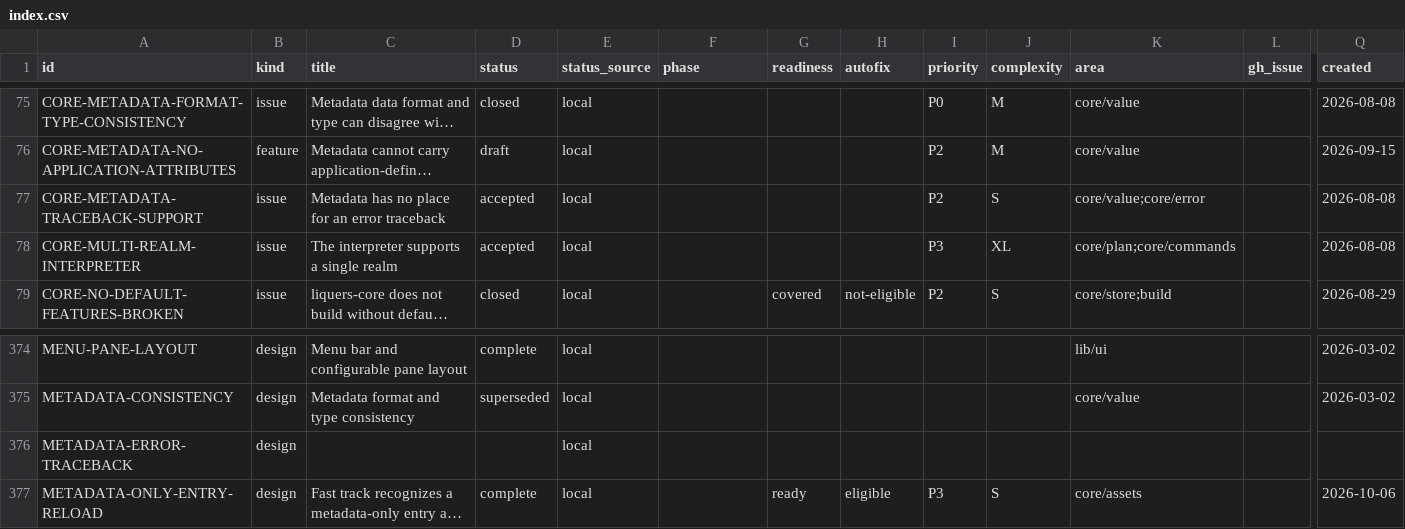
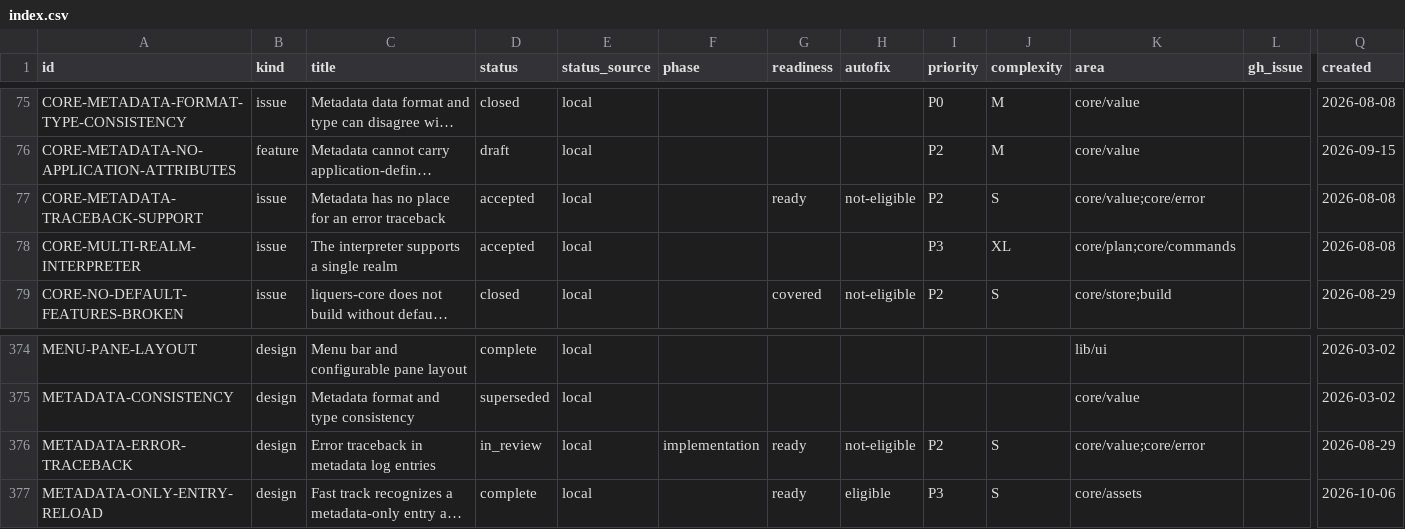
Before and after one commit to orest-d/liquers, a CSV file: specs/index.csv, drawn as a sheet; only a part is shown, gaps mark what is left out; long unchanged cells end in …; the diff names each change by its address in the sheet, - before the commit and + after, or states it on an @@ line.

```diff
--- a/specs/index.csv
+++ b/specs/index.csv
-G77 (readiness): (empty)
+G77 (readiness): ready
-H77 (autofix): (empty)
+H77 (autofix): not-eligible
-C376 (title): (empty)
+C376 (title): Error traceback in metadata log entries
-D376 (status): (empty)
+D376 (status): in_review
-F376 (phase): (empty)
+F376 (phase): implementation
-G376 (readiness): (empty)
+G376 (readiness): ready
-H376 (autofix): (empty)
+H376 (autofix): not-eligible
-I376 (priority): (empty)
+I376 (priority): P2
-J376 (complexity): (empty)
+J376 (complexity): S
-K376 (area): (empty)
+K376 (area): core/value;core/error
-Q376 (created): (empty)
+Q376 (created): 2026-08-29
```
Also changed, not shown: 2 other files.
